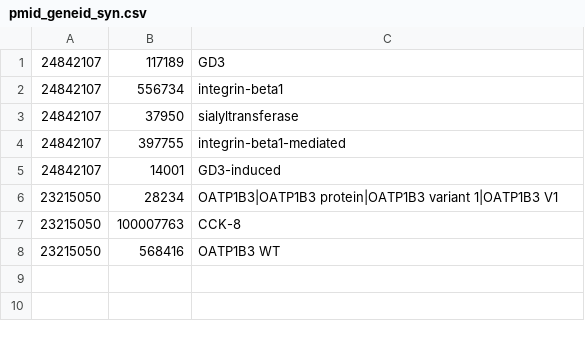
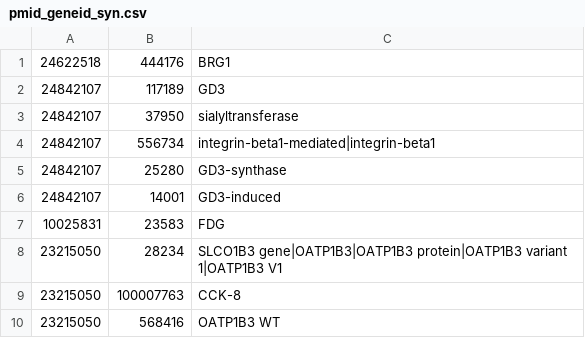
Before and after one commit to ElhamAbbasian/GeneTUKit-Pipeline, a CSV file: pmid_geneid_syn.csv, drawn as a sheet; removed rows and columns are numbered as before the commit, all else as after; the diff names each change by its address in the sheet, - before the commit and + after, or states it on an @@ line.

```diff
--- a/pmid_geneid_syn.csv
+++ b/pmid_geneid_syn.csv
+row 1: 24622518 | 444176 | BRG1
-row 2: 24842107 | 556734 | integrin-beta1
-row 4: 24842107 | 397755 | integrin-beta1-mediated
+row 4: 24842107 | 556734 | integrin-beta1-mediated|integrin-beta1
+row 5: 24842107 | 25280 | GD3-synthase
+row 7: 10025831 | 23583 | FDG
-C8: OATP1B3|OATP1B3 protein|OATP1B3 variant…
+C8: SLCO1B3 gene|OATP1B3|OATP1B3 protein|OATP1B3 variant…
```
Also changed, not shown: 1 other file.
